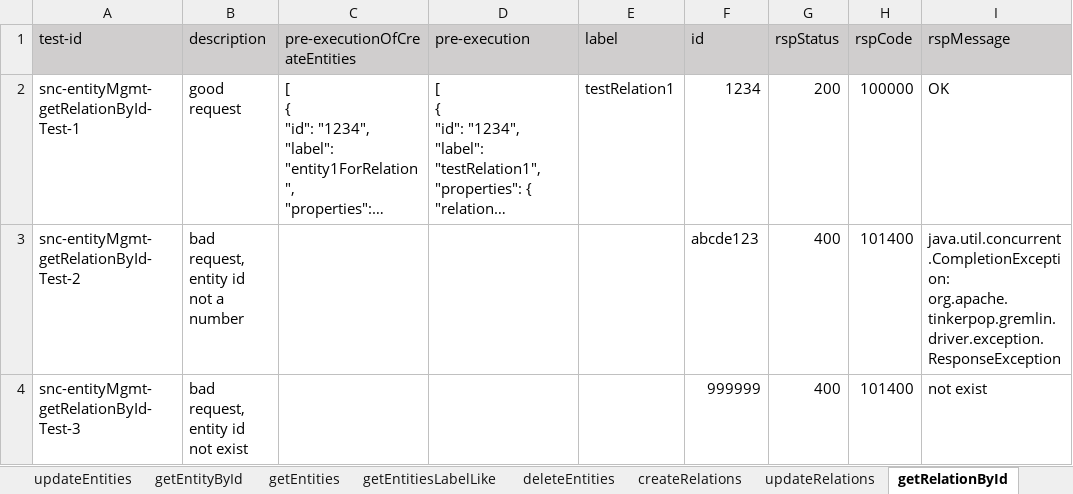
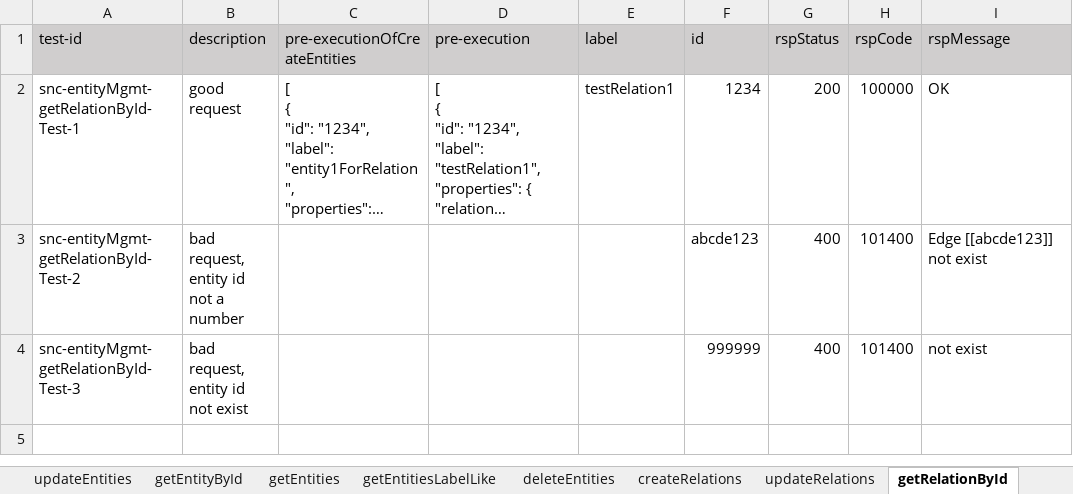
Before and after one commit to shaowenhao/performance-monitoring, an Excel workbook: src/main/resources/test-data-xls/jinzu-entity-management-test-data.xlsx, sheet getRelationById, drawn as a sheet; long unchanged cells end in …; values as stored, in another font and other column widths than the file's, no borders; the diff names each change by its address in the sheet, - before the commit and + after, or states it on an @@ line.

```diff
--- a/src/main/resources/test-data-xls/jinzu-entity-management-test-data.xlsx (sheet getRelationById)
+++ b/src/main/resources/test-data-xls/jinzu-entity-management-test-data.xlsx (sheet getRelationById)
-I3 (rspMessage): java.util.concurrent.CompletionException: org.apache.tinkerpop.gremlin.driver.exception.ResponseException
+I3 (rspMessage): Edge [[abcde123]] not exist
```
Also changed, not shown: sheet updateEntities, sheet updateRelations, sheet getEntityById.
